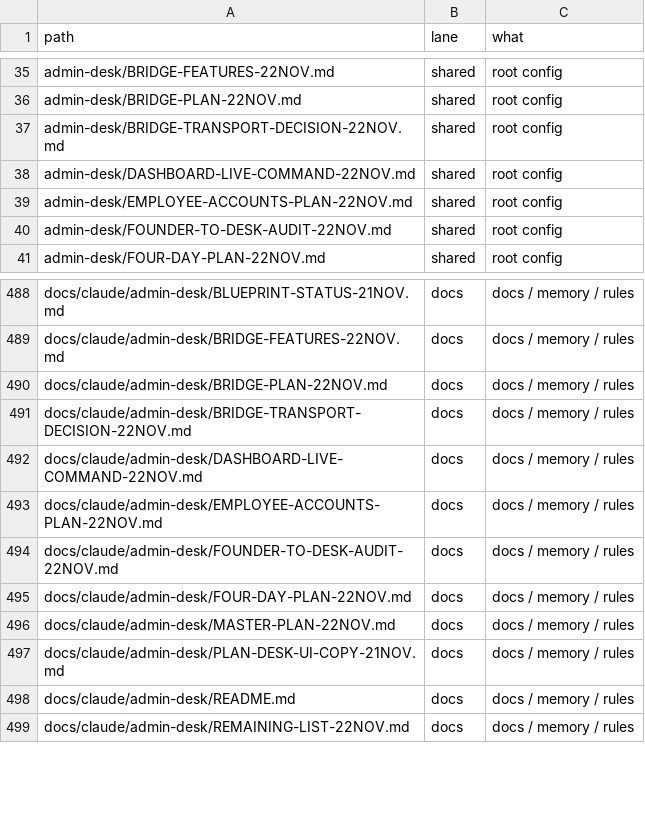
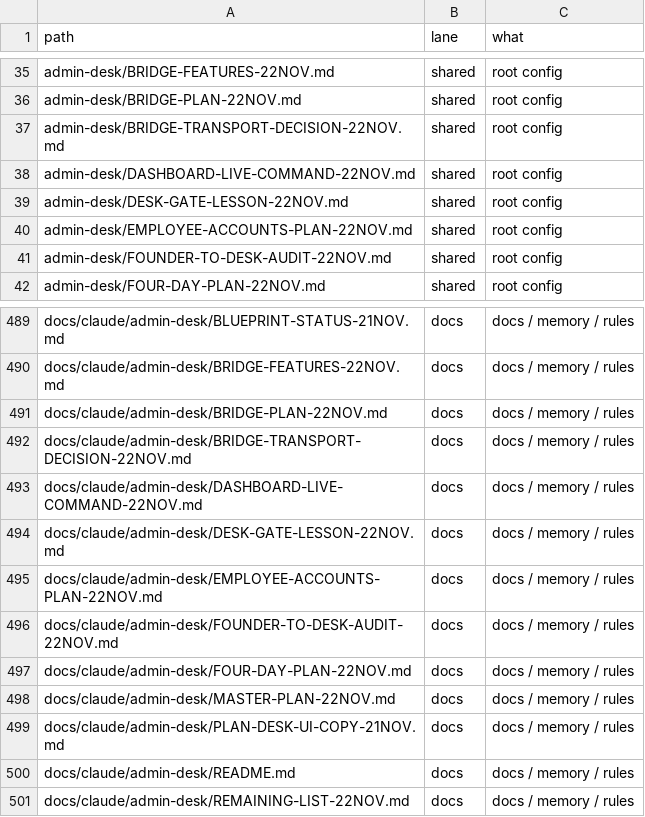
Before and after one commit to naumansherwani/ANEXOMAIL-WORKSPACE, a CSV file: lanes/ALL-FILES.csv, drawn as a sheet; only a part is shown, gaps mark what is left out; the diff names each change by its address in the sheet, - before the commit and + after, or states it on an @@ line.

```diff
--- a/lanes/ALL-FILES.csv
+++ b/lanes/ALL-FILES.csv
+row 39: admin-desk/DESK-GATE-LESSON-22NOV.md | shared | root config
+row 494: docs/claude/admin-desk/DESK-GATE-LESSON-22NOV.md | docs | docs / memory / rules
```
Also changed, not shown: 8 other files.
